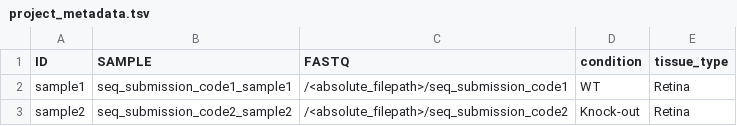
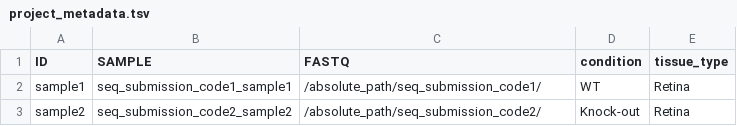
Before and after one commit to stjude-dnb-binfcore/sc-rna-seq-snap-dnb-training, a TSV file: data/project_metadata/project_metadata.tsv, drawn as a sheet.

Commit message:
Update to deal with multiple fastqc per ID

```diff
--- a/data/project_metadata/project_metadata.tsv
+++ b/data/project_metadata/project_metadata.tsv
@@ -1,3 +1,3 @@
 ID	SAMPLE	FASTQ	condition	tissue_type
-sample1	seq_submission_code1_sample1	/<absolute_filepath>/seq_submission_code1	WT	Retina
-sample2	seq_submission_code2_sample2	/<absolute_filepath>/seq_submission_code2	Knock-out	Retina
+sample1	seq_submission_code1_sample1	/absolute_path/seq_submission_code1/	WT	Retina
+sample2	seq_submission_code2_sample2	/absolute_path/seq_submission_code2/	Knock-out	Retina
```
Also changed, not shown: 9 other files.
